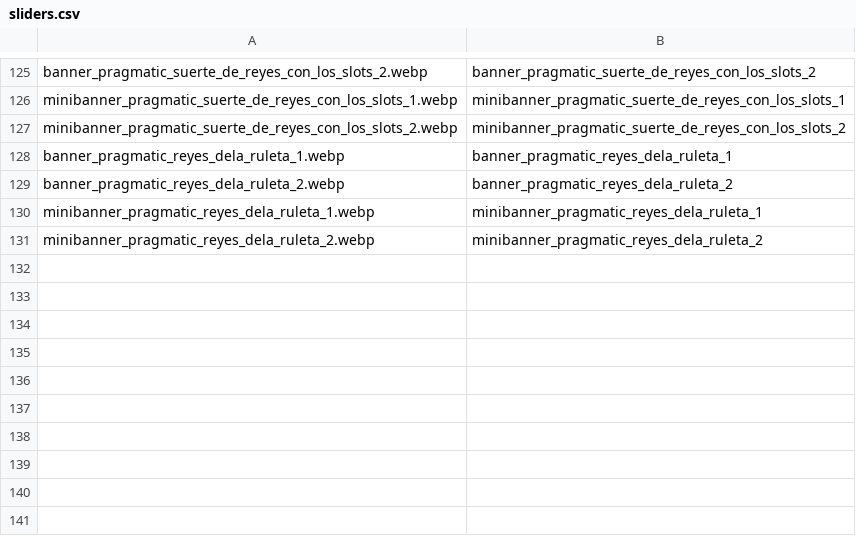
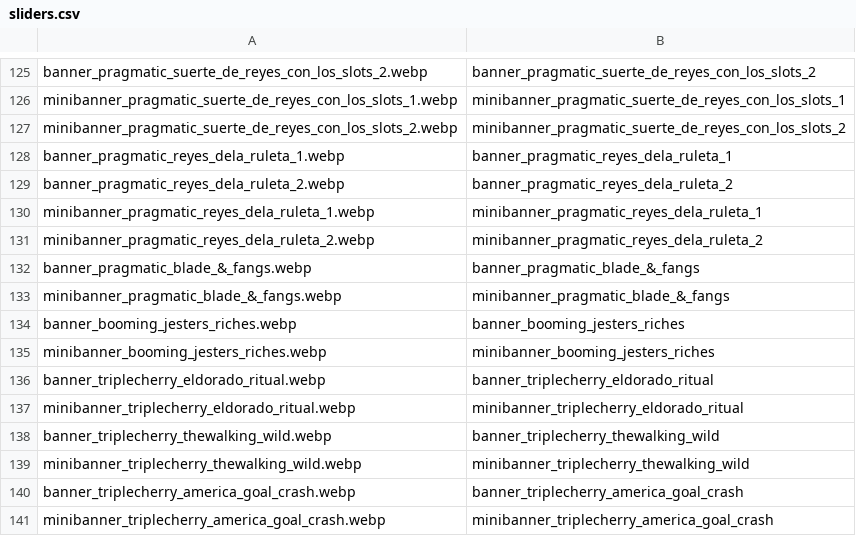
Before and after one commit to tecnodata2015/slots, a CSV file: sliders.csv, drawn as a sheet; only a part is shown, gaps mark what is left out; the diff names each change by its address in the sheet, - before the commit and + after, or states it on an @@ line.

Commit message:
banner slots pragmatic booming games y triplecherry

```diff
--- a/sliders.csv
+++ b/sliders.csv
+row 132: banner_pragmatic_blade_&_fangs.webp | banner_pragmatic_blade_&_fangs
+row 133: minibanner_pragmatic_blade_&_fangs.webp | minibanner_pragmatic_blade_&_fangs
+row 134: banner_booming_jesters_riches.webp | banner_booming_jesters_riches
+row 135: minibanner_booming_jesters_riches.webp | minibanner_booming_jesters_riches
+row 136: banner_triplecherry_eldorado_ritual.webp | banner_triplecherry_eldorado_ritual
+row 137: minibanner_triplecherry_eldorado_ritual.webp | minibanner_triplecherry_eldorado_ritual
+row 138: banner_triplecherry_thewalking_wild.webp | banner_triplecherry_thewalking_wild
+row 139: minibanner_triplecherry_thewalking_wild.webp | minibanner_triplecherry_thewalking_wild
+row 140: banner_triplecherry_america_goal_crash.webp | banner_triplecherry_america_goal_crash
+row 141: minibanner_triplecherry_america_goal_crash.webp | minibanner_triplecherry_america_goal_crash
```
Also changed, not shown: 10 other files.
